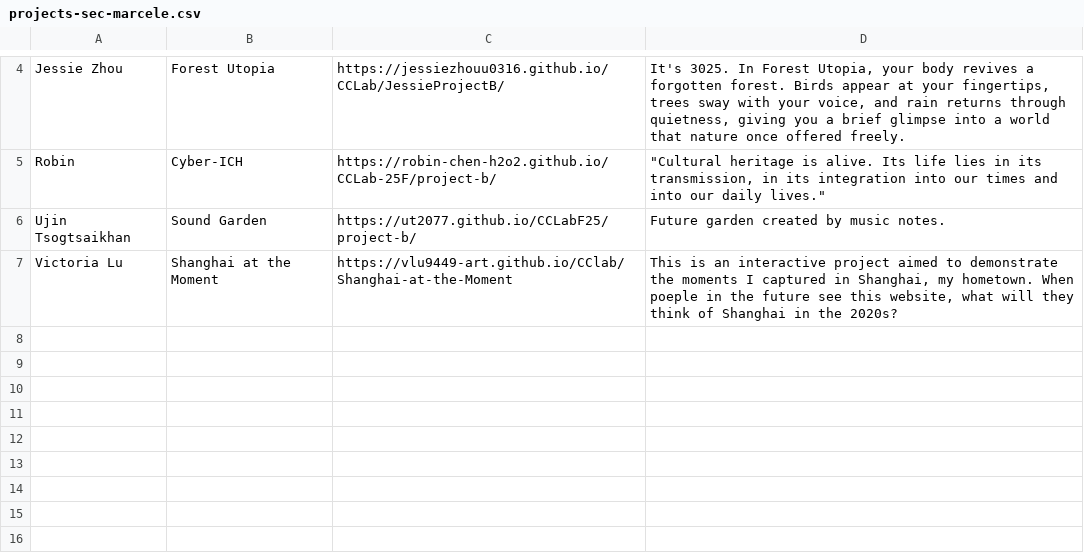
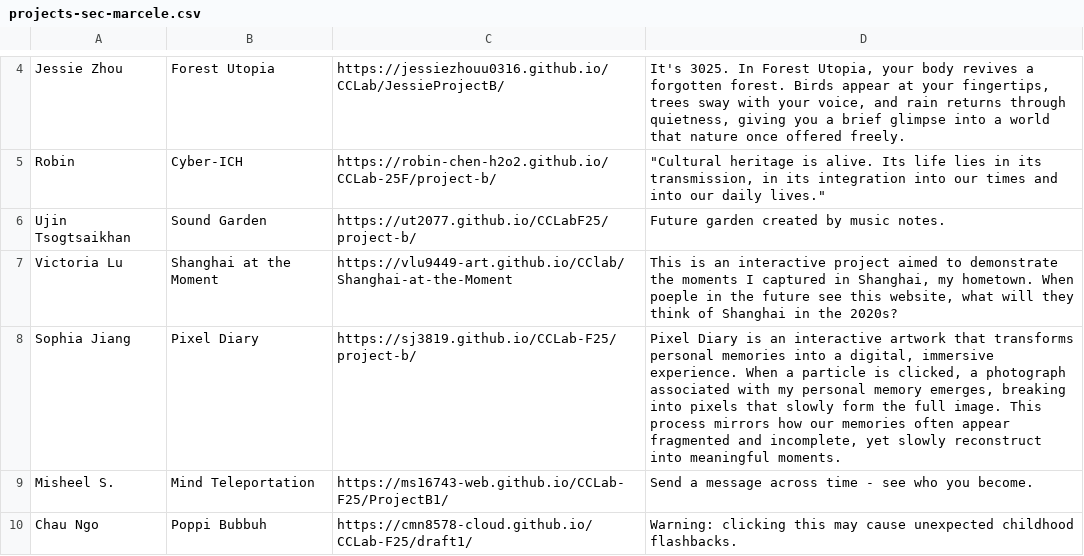
Before and after one commit to creative-coding-lab/cclab.work, a CSV file: 25f/projects-sec-marcele.csv, drawn as a sheet; only a part is shown, gaps mark what is left out.

Commit message:
Add more projects by Marcela

```diff
--- a/25f/projects-sec-marcele.csv
+++ b/25f/projects-sec-marcele.csv
@@ -7 +7,4 @@ Ujin Tsogtsaikhan,Sound Garden,https://ut2077.github.io/CCLabF25/project-b/,Futu
 Victoria Lu,Shanghai at the Moment,https://vlu9449-art.github.io/CClab/Shanghai-at-the-Moment,"This is an interactive project aimed to demonstrate the moments I captured in Shanghai, my hometown. When poeple in the future see this website, what will they think of Shanghai in the 2020s?"
+Sophia Jiang,Pixel Diary,https://sj3819.github.io/CCLab-F25/project-b/,"Pixel Diary is an interactive artwork that transforms personal memories into a digital, immersive experience. When a particle is clicked, a photograph associated with my personal memory emerges, breaking into pixels that slowly form the full image. This process mirrors how our memories often appear fragmented and incomplete, yet slowly reconstruct into meaningful moments."
+Misheel S.,Mind Teleportation,https://ms16743-web.github.io/CCLab-F25/ProjectB1/,Send a message across time - see who you become.
+Chau Ngo,Poppi Bubbuh,https://cmn8578-cloud.github.io/CCLab-F25/draft1/,Warning: clicking this may cause unexpected childhood flashbacks.
```
